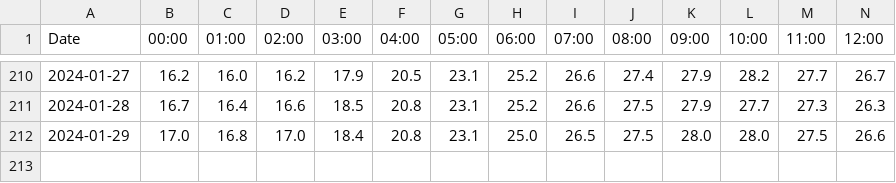
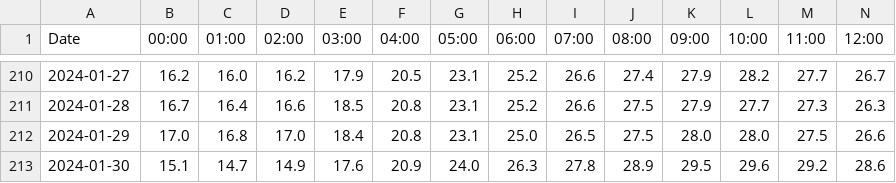
Before and after one commit to Cozmeh/Weather-Data-Collector, a CSV file: HourlyTemperature.csv, drawn as a sheet; only a part is shown, gaps mark what is left out; rows hold the shown columns only; the diff names each change by its address in the sheet, - before the commit and + after, or states it on an @@ line.

```diff
--- a/HourlyTemperature.csv
+++ b/HourlyTemperature.csv
+row 213: 2024-01-30 | 15.1 | 14.7 | 14.9 | 17.6 | 20.9 | 24.0 | 26.3 | 27.8 | 28.9 | 29.5 | 29.6 | 29.2 | 28.6
```
